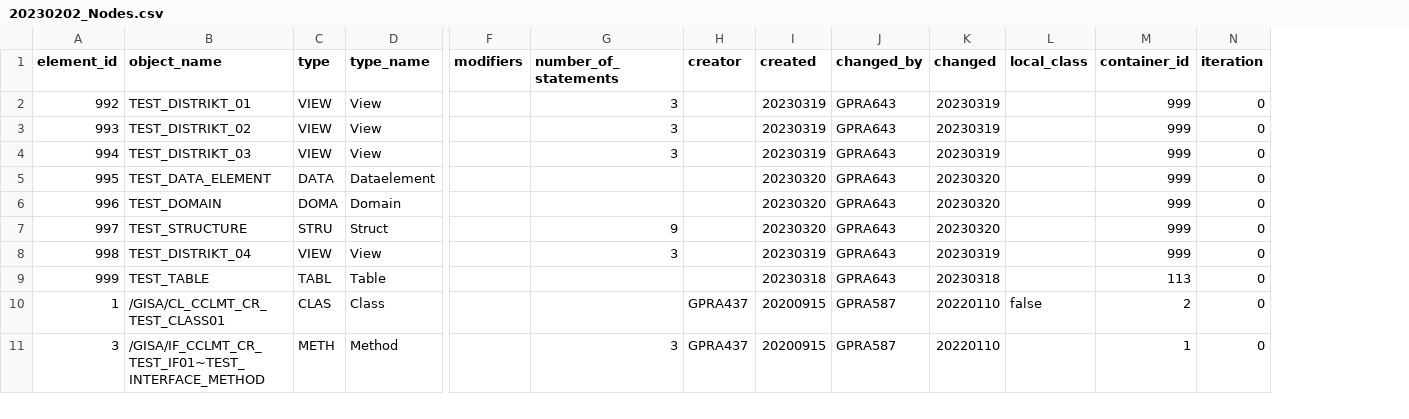
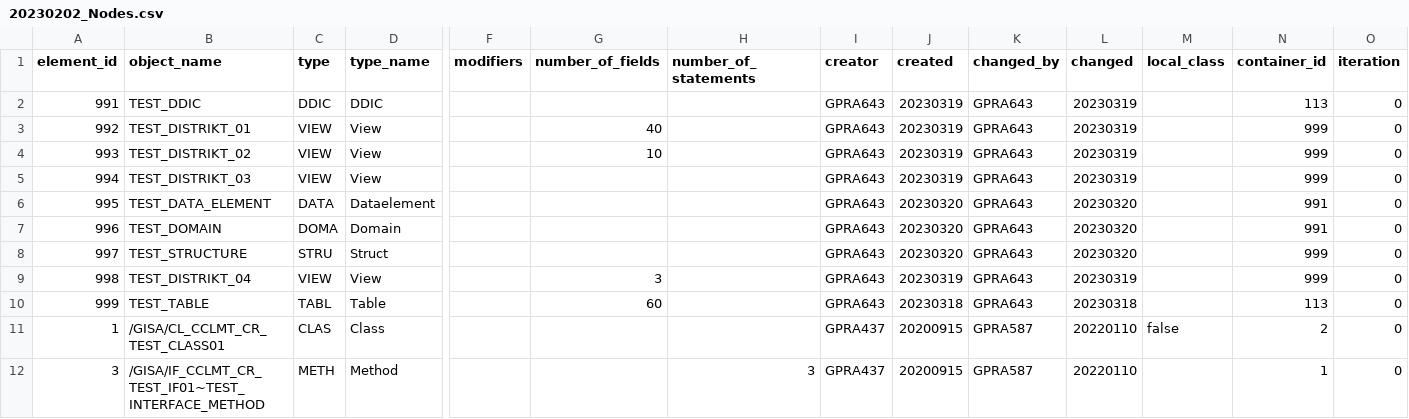
Before and after one commit to softvis-research/VISAP, a CSV file: generator/input/Example/20230202_Nodes.csv, drawn as a sheet; only a part is shown, gaps mark what is left out; addresses are those after the commit; rows hold the shown columns only; the diff names each change by its address in the sheet, - before the commit and + after, or states it on an @@ line.

Commit message:
Added NumberOfFields Attribute
Updated Building Layout and added NumericChecker-Class

```diff
--- a/generator/input/Example/20230202_Nodes.csv
+++ b/generator/input/Example/20230202_Nodes.csv
+column G (number_of_fields), rows 3-10: 40 | 10 |  |  |  |  | 3 | 60
+row 2: 991 | TEST_DDIC | DDIC | DDIC |  |  |  | GPRA643 | 20230319 | GPRA643 | 20230319 |  | 113 | 0
-H3:H5 (number_of_statements): 3
+H3:H5 (number_of_statements): (empty)
-I3:I10 (creator): (empty)
+I3:I10 (creator): GPRA643
-N6:N7 (container_id): 999
+N6:N7 (container_id): 991
-H8 (number_of_statements): 9
+H8 (number_of_statements): (empty)
-H9 (number_of_statements): 3
+H9 (number_of_statements): (empty)
```
Also changed, not shown: 8 other files.
